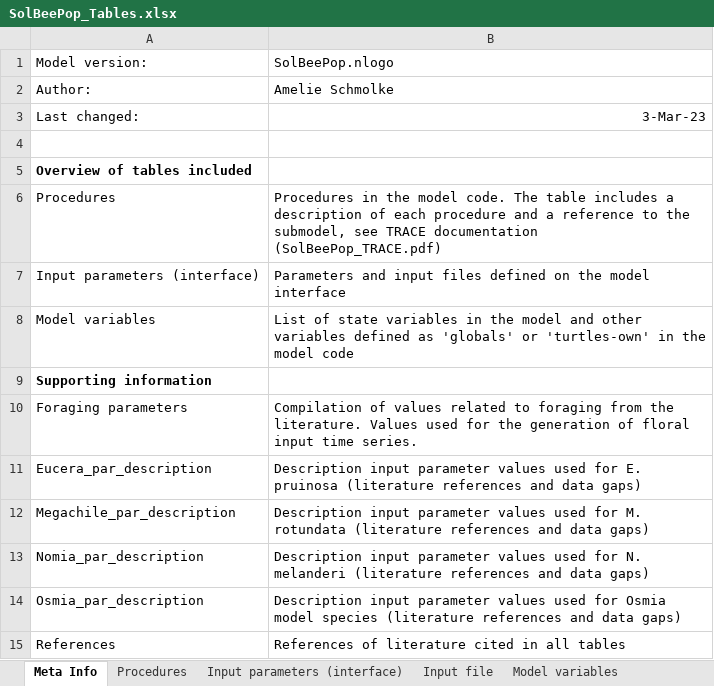
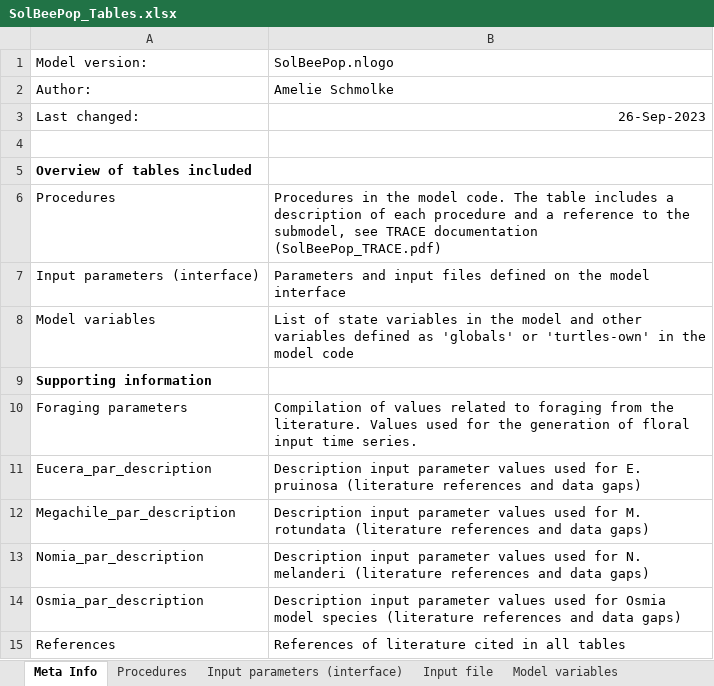
Before and after one commit to SolBeePop/SolBeePop, an Excel workbook: SolBeePop_Tables.xlsx, sheet Meta Info, drawn as a sheet; values as stored, in another font and other column widths than the file's, no borders; the diff names each change by its address in the sheet, - before the commit and + after, or states it on an @@ line.

```diff
--- a/SolBeePop_Tables.xlsx (sheet Meta Info)
+++ b/SolBeePop_Tables.xlsx (sheet Meta Info)
-B3: 3-Mar-23
+B3: 26-Sep-2023
```
Also changed, not shown: sheet Input parameters (interface), 3 other files.
